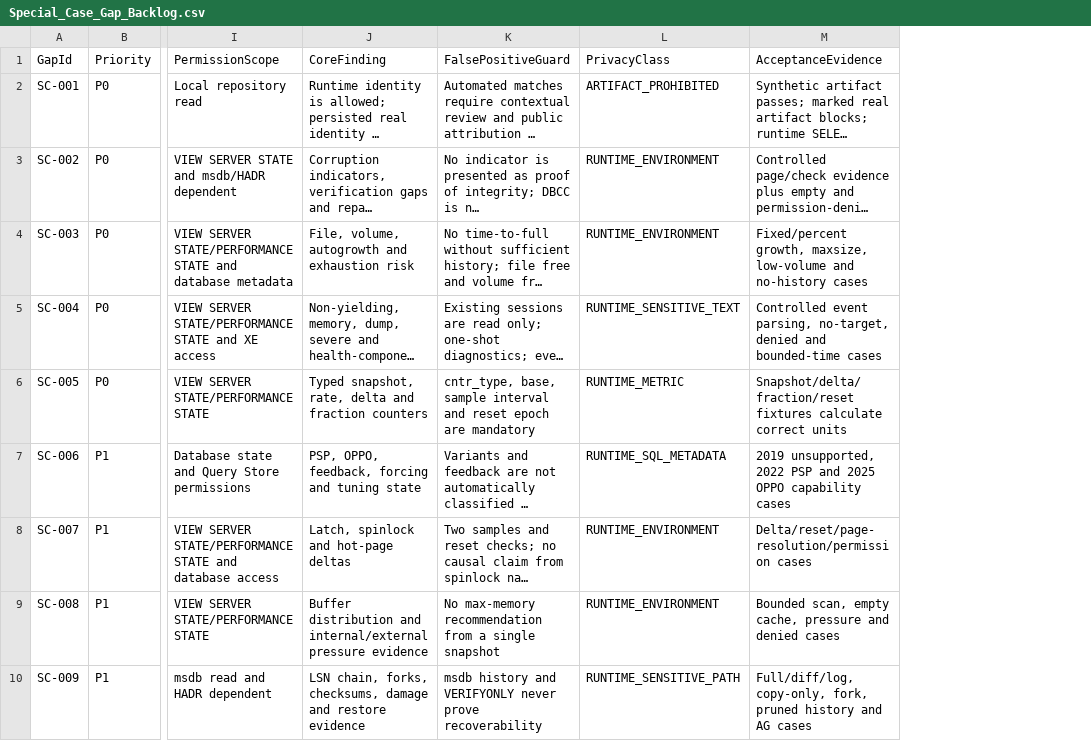
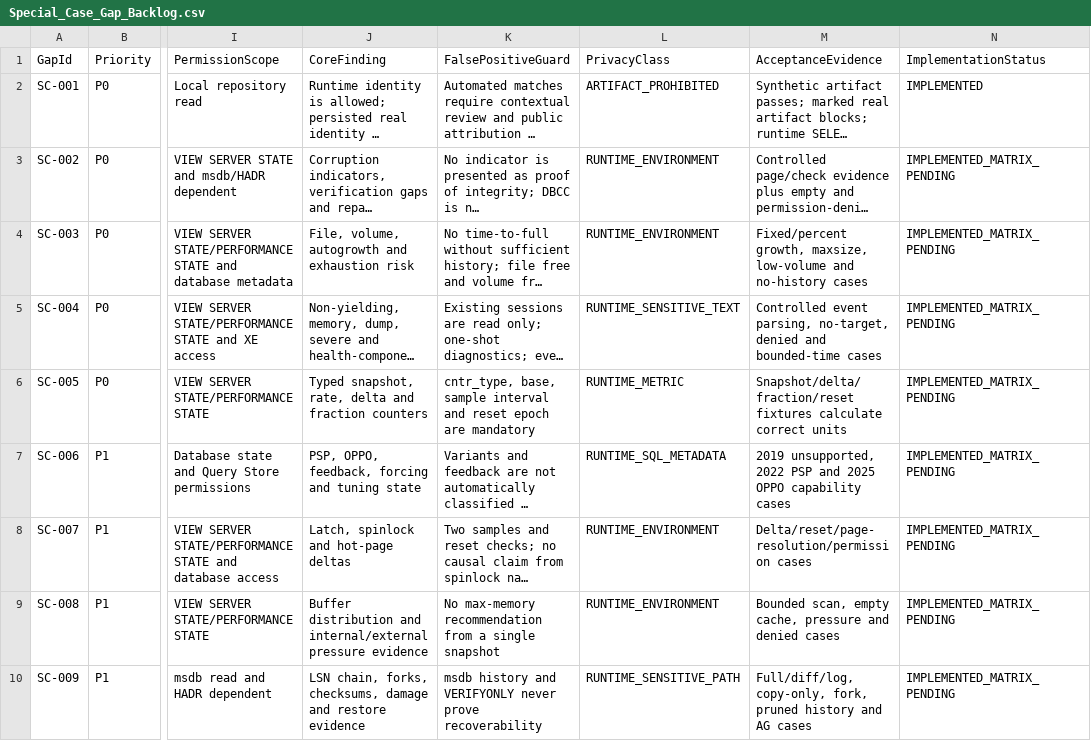
Before and after one commit to gecompat/SQL_Server_Analyze, a CSV file: Metadata/Quality/Special_Case_Gap_Backlog.csv, drawn as a sheet; only a part is shown, gaps mark what is left out; long unchanged cells end in …; the diff names each change by its address in the sheet, - before the commit and + after, or states it on an @@ line.

```diff
--- a/Metadata/Quality/Special_Case_Gap_Backlog.csv
+++ b/Metadata/Quality/Special_Case_Gap_Backlog.csv
+column N (ImplementationStatus), rows 2-10: IMPLEMENTED | IMPLEMENTED_MATRIX_PENDING | IMPLEMENTED_MATRIX_PENDING | IMPLEMENTED_MATRIX_PENDING | IMPLEMENTED_MATRIX_PENDING | IMPLEMENTED_MATRIX_PENDING | IMPLEMENTED_MATRIX_PENDING | IMPLEMENTED_MATRIX_PENDING | IMPLEMENTED_MATRIX_PENDING
```
Also changed, not shown: Metadata/Inventory/Objects.csv, Metadata/Inventory/PermissionsAndFeatures.csv, 42 other files.
